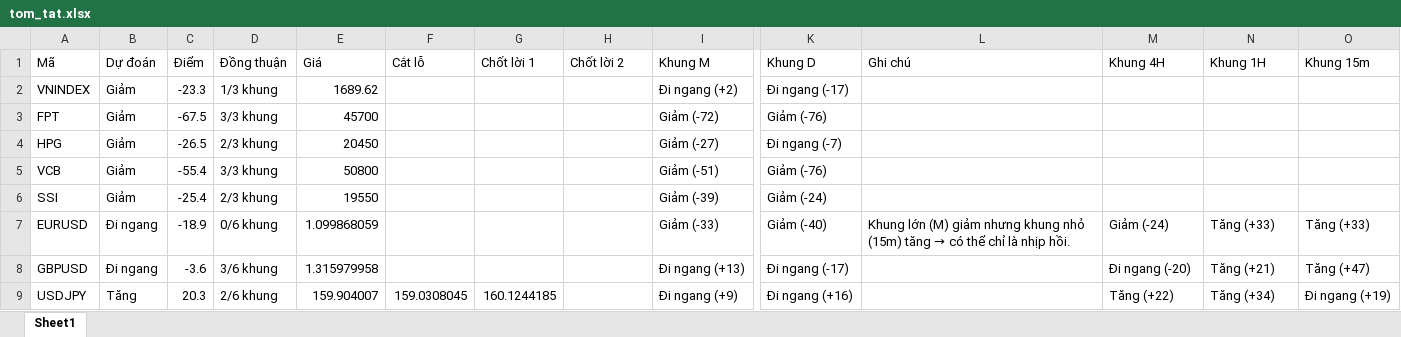
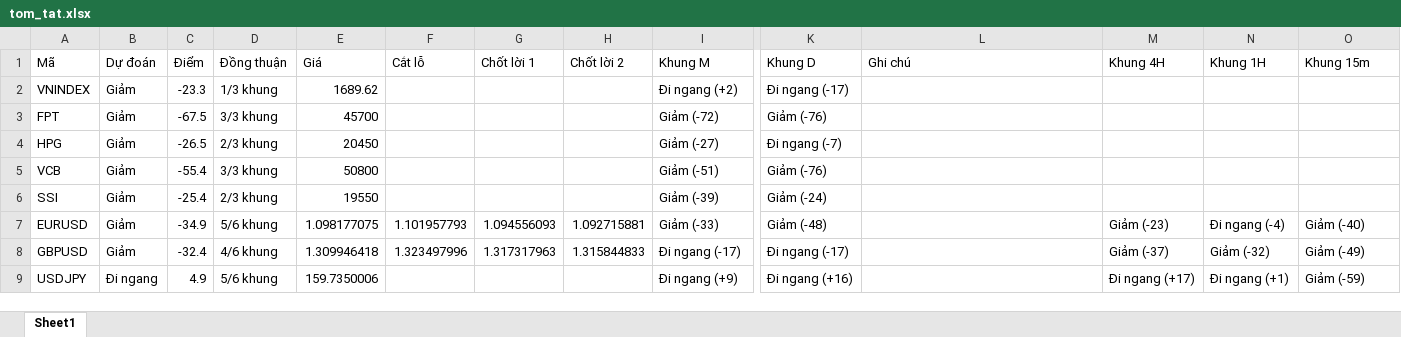
Before and after one commit to AIVIETNAM-AIO-Hoanganhpv/stockpredict, an Excel workbook: co_phieu/bao_cao/tom_tat.xlsx, sheet Sheet1, drawn as a sheet; only a part is shown, gaps mark what is left out; values as stored, in another font and other column widths than the file's, no borders; the diff covers the shown part only; the diff names each change by its address in the sheet, - before the commit and + after, or states it on an @@ line.

```diff
--- a/co_phieu/bao_cao/tom_tat.xlsx (sheet Sheet1)
+++ b/co_phieu/bao_cao/tom_tat.xlsx (sheet Sheet1)
-B7:B8 (Dự đoán): Đi ngang
+B7:B8 (Dự đoán): Giảm
-C7 (Điểm): -18.9
+C7 (Điểm): -34.9
-D7 (Đồng thuận): 0/6 khung
+D7 (Đồng thuận): 5/6 khung
-E7 (Giá): 1.099868059
+E7 (Giá): 1.098177075
-F7 (Cắt lỗ): (empty)
+F7 (Cắt lỗ): 1.101957793
-G7 (Chốt lời 1): (empty)
+G7 (Chốt lời 1): 1.094556093
-H7 (Chốt lời 2): (empty)
+H7 (Chốt lời 2): 1.092715881
-K7 (Khung D): Giảm (-40)
+K7 (Khung D): Giảm (-48)
@@ L7 (Ghi chú): Khung lớn (M) giảm nhưng khung nhỏ (15m) tăng → có thể chỉ là nhịp hồi. → (empty) @@
-M7 (Khung 4H): Giảm (-24)
+M7 (Khung 4H): Giảm (-23)
-N7 (Khung 1H): Tăng (+33)
+N7 (Khung 1H): Đi ngang (-4)
-O7 (Khung 15m): Tăng (+33)
+O7 (Khung 15m): Giảm (-40)
-C8 (Điểm): -3.6
+C8 (Điểm): -32.4
-D8 (Đồng thuận): 3/6 khung
+D8 (Đồng thuận): 4/6 khung
-E8 (Giá): 1.315979958
+E8 (Giá): 1.309946418
-F8 (Cắt lỗ): (empty)
+F8 (Cắt lỗ): 1.323497996
-G8 (Chốt lời 1): (empty)
+G8 (Chốt lời 1): 1.317317963
-H8 (Chốt lời 2): (empty)
+H8 (Chốt lời 2): 1.315844833
-I8 (Khung M): Đi ngang (+13)
+I8 (Khung M): Đi ngang (-17)
-M8 (Khung 4H): Đi ngang (-20)
+M8 (Khung 4H): Giảm (-37)
-N8 (Khung 1H): Tăng (+21)
+N8 (Khung 1H): Giảm (-32)
-O8 (Khung 15m): Tăng (+47)
+O8 (Khung 15m): Giảm (-49)
-B9 (Dự đoán): Tăng
+B9 (Dự đoán): Đi ngang
-C9 (Điểm): 20.3
+C9 (Điểm): 4.9
-D9 (Đồng thuận): 2/6 khung
+D9 (Đồng thuận): 5/6 khung
-E9 (Giá): 159.904007
+E9 (Giá): 159.7350006
-F9 (Cắt lỗ): 159.0308045
+F9 (Cắt lỗ): (empty)
-G9 (Chốt lời 1): 160.1244185
+G9 (Chốt lời 1): (empty)
-M9 (Khung 4H): Tăng (+22)
+M9 (Khung 4H): Đi ngang (+17)
-N9 (Khung 1H): Tăng (+34)
+N9 (Khung 1H): Đi ngang (+1)
-O9 (Khung 15m): Đi ngang (+19)
+O9 (Khung 15m): Giảm (-59)
```
Also changed, not shown: 15 edited cells elsewhere in this sheet, co_phieu/bao_cao/khuyen_nghi.xlsx, 16 other files.
